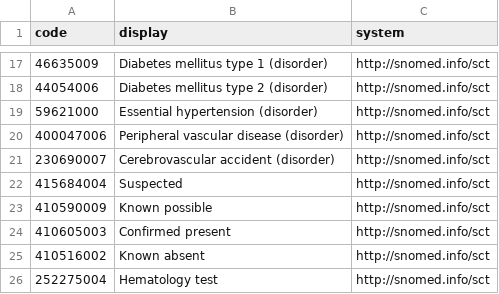
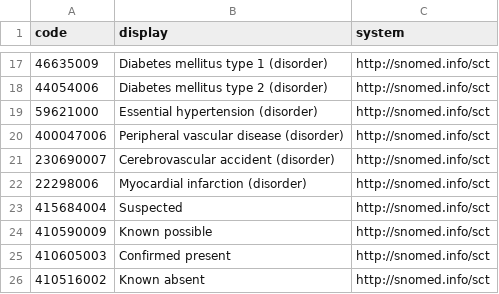
Before and after one commit to MyDigiTwinNL/CDF2Medmij-Mapping-tool, a CSV file: codefiles/snomed.csv, drawn as a sheet; only a part is shown, gaps mark what is left out; the shorter side is filled out with more unchanged rows; the diff names each change by its address in the sheet, - before the commit and + after, or states it on an @@ line.

Commit message:
Myocardial infarction included

```diff
--- a/codefiles/snomed.csv
+++ b/codefiles/snomed.csv
+row 22: 22298006 | Myocardial infarction (disorder) | http://snomed.info/sct
```
Also changed, not shown: 3 other files.
